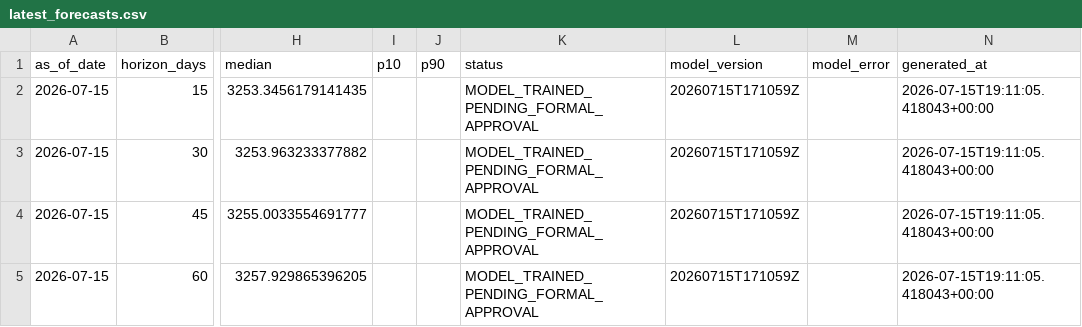
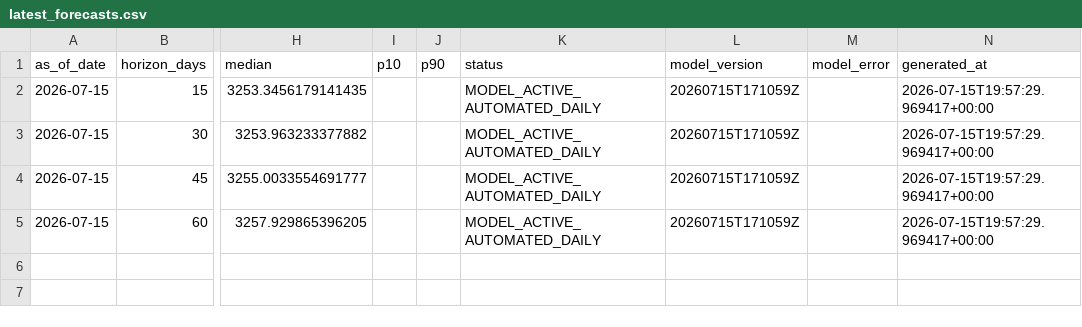
Before and after one commit to TestradaP/fx-streamlit-app, a CSV file: modulo_11_usdcop/outputs/latest_forecasts.csv, drawn as a sheet; only a part is shown, gaps mark what is left out; the diff names each change by its address in the sheet, - before the commit and + after, or states it on an @@ line.

```diff
--- a/modulo_11_usdcop/outputs/latest_forecasts.csv
+++ b/modulo_11_usdcop/outputs/latest_forecasts.csv
-K2:K5 (status): MODEL_TRAINED_PENDING_FORMAL_APPROVAL
+K2:K5 (status): MODEL_ACTIVE_AUTOMATED_DAILY
-N2:N5 (generated_at): 2026-07-15T19:11:05.418043+00:00
+N2:N5 (generated_at): 2026-07-15T19:57:29.969417+00:00
```
Also changed, not shown: 2 other files.
